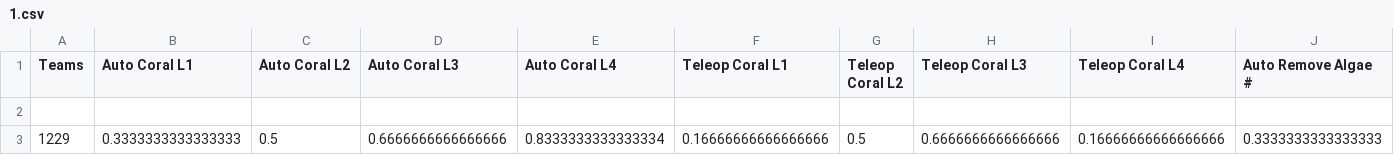
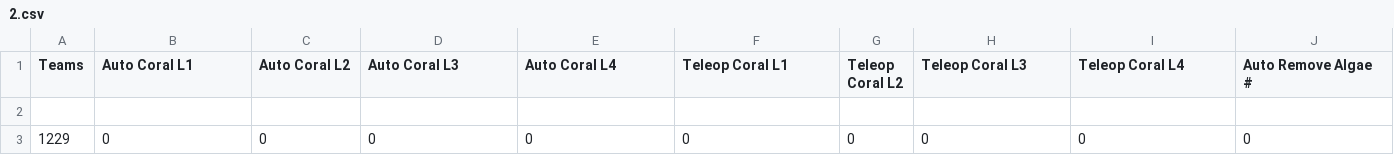
Before and after one commit to FRC1229/FRC1229.github.io, a CSV file: QrCodeReader/Compile/2.csv (was QrCodeReader/Compile/1.csv), drawn as a sheet; only a part is shown; removed rows and columns are numbered as before the commit, all else as after; rows hold the shown columns only; the diff names each change by its address in the sheet, - before the commit and + after, or states it on an @@ line.

```diff
--- a/QrCodeReader/Compile/1.csv
+++ b/QrCodeReader/Compile/2.csv
-row 3: 1229 | 0.3333333333333333 | 0.5 | 0.6666666666666666 | 0.8333333333333334 | 0.16666666666666666 | 0.5 | 0.6666666666666666 | 0.16666666666666666 | 0.3333333333333333
+row 3: 1229 | 0 | 0 | 0 | 0 | 0 | 0 | 0 | 0 | 0
```
Also changed, not shown: QrCodeReader/Teams/1229.csv, 1 other file.
